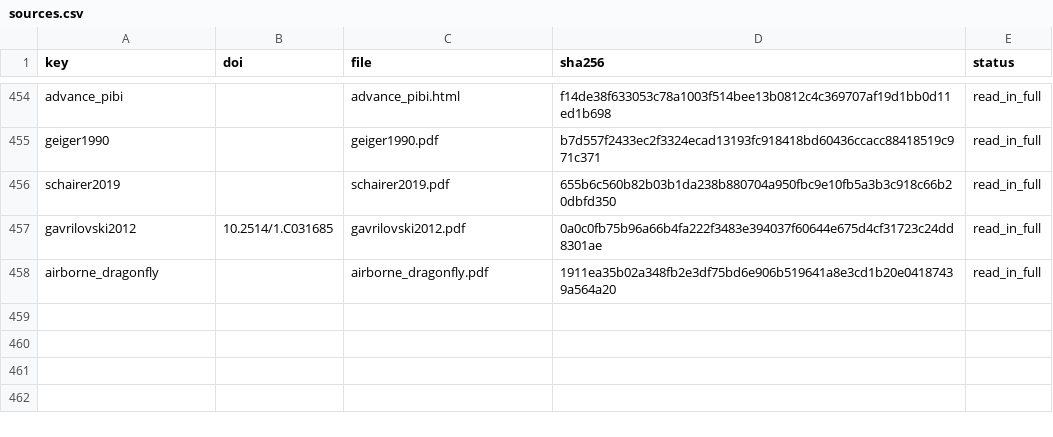
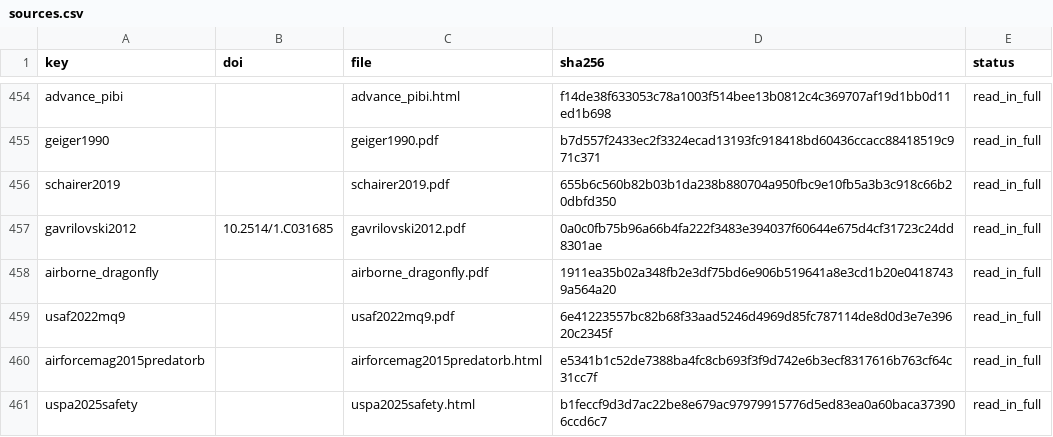
Before and after one commit to 1-Bart-1/WindShipOpt.jl, a CSV file: paper/sources.csv, drawn as a sheet; only a part is shown, gaps mark what is left out; the diff names each change by its address in the sheet, - before the commit and + after, or states it on an @@ line.

```diff
--- a/paper/sources.csv
+++ b/paper/sources.csv
+row 459: usaf2022mq9 |  | usaf2022mq9.pdf | 6e41223557bc82b68f33aad5246d4969d85fc787114de8d0d3e7e39620c2345f | read_in_full
+row 460: airforcemag2015predatorb |  | airforcemag2015predatorb.html | e5341b1c52de7388ba4fc8cb693f3f9d742e6b3ecf8317616b763cf64c31cc7f | read_in_full
+row 461: uspa2025safety |  | uspa2025safety.html | b1feccf9d3d7ac22be8e679ac97979915776d5ed83ea0a60baca373906ccd6c7 | read_in_full
```
Also changed, not shown: 29 other files.
